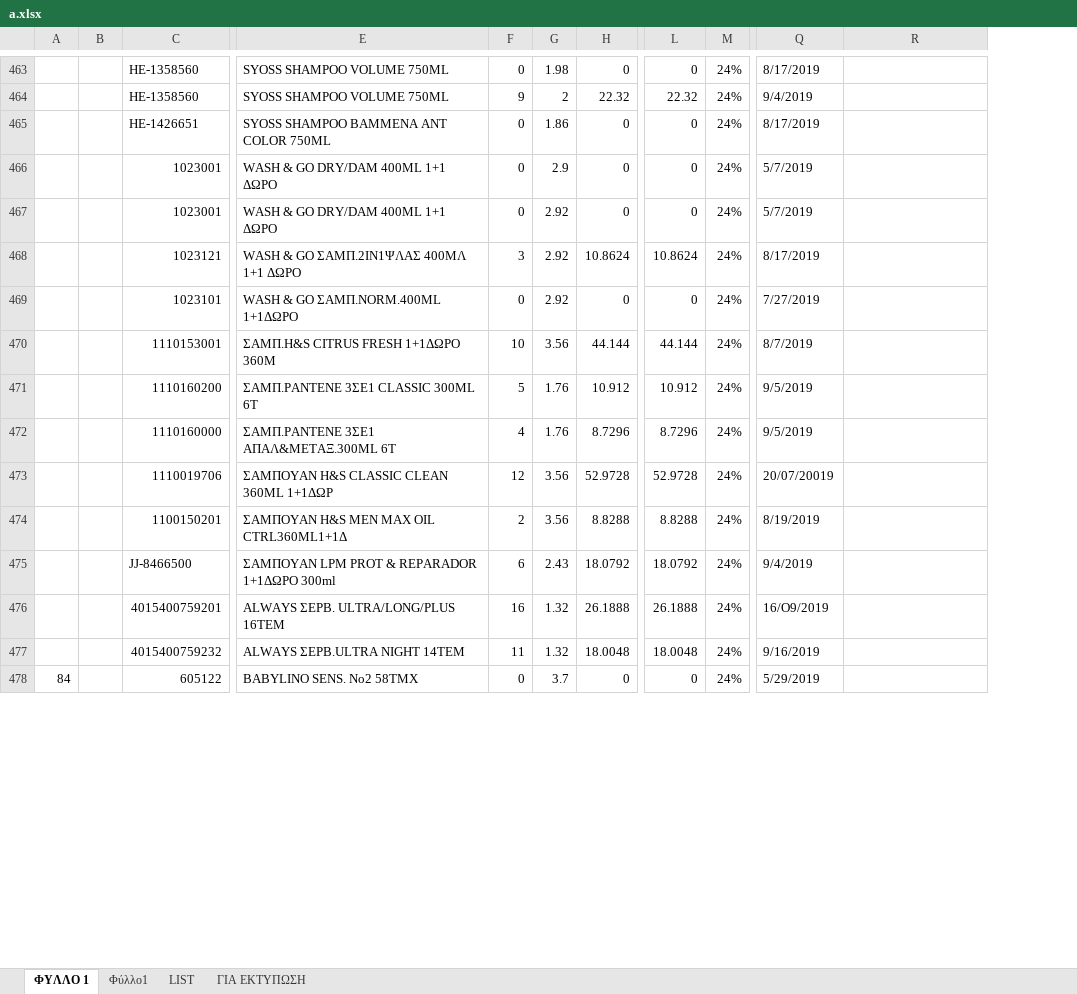
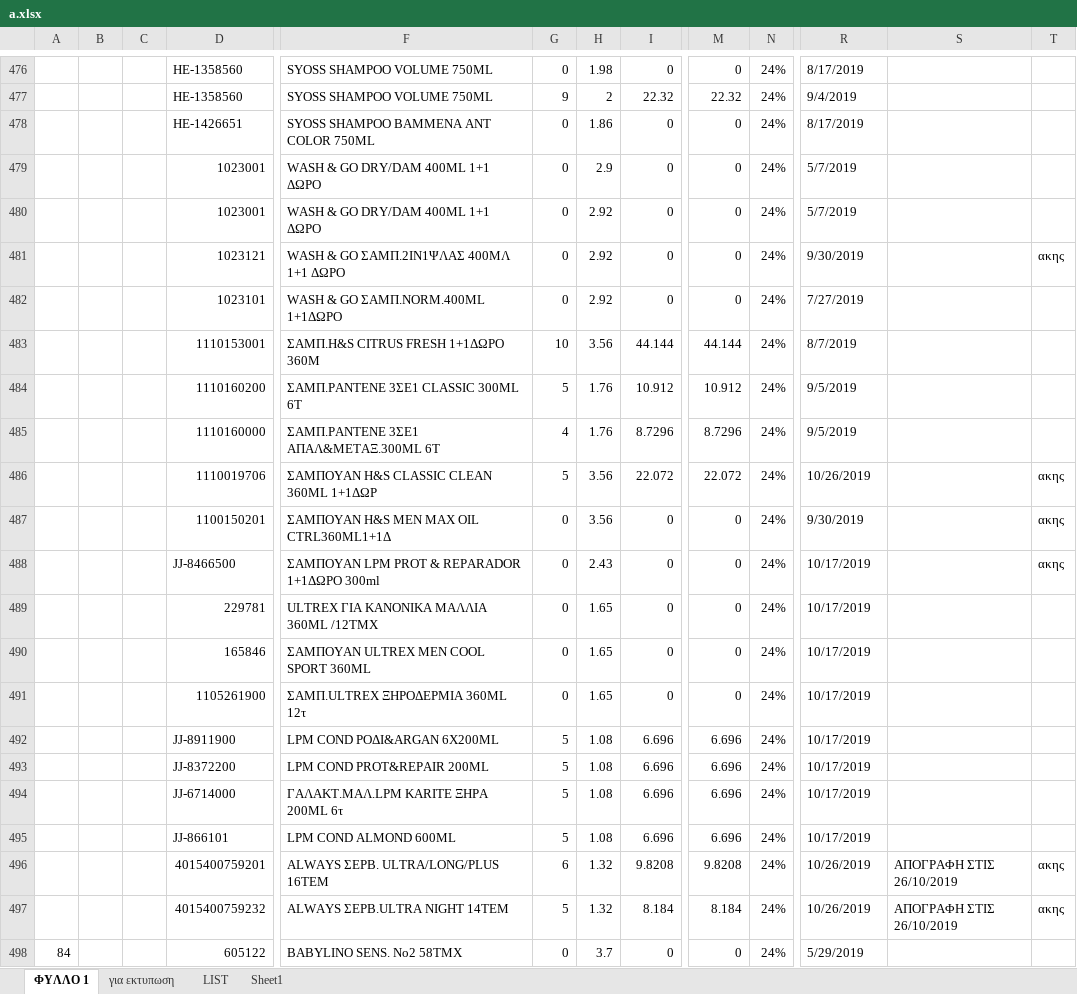
Before and after one commit to kavros/SynchExcel, an Excel workbook: out/artifacts/SynchExcel_jar/excel/a.xlsx, sheet ΦΥΛΛΟ 1, drawn as a sheet; only a part is shown, gaps mark what is left out; values as stored, in another font and other column widths than the file's, no cell formats; removed rows and columns are numbered as before the commit, all else as after; rows hold the shown columns only; the diff covers the shown part only; the diff names each change by its address in the sheet, - before the commit and + after, or states it on an @@ line.

```diff
--- a/out/artifacts/SynchExcel_jar/excel/a.xlsx (sheet ΦΥΛΛΟ 1)
+++ b/out/artifacts/SynchExcel_jar/excel/a.xlsx (sheet ΦΥΛΛΟ 1)
-sheet tab: Φύλλο1
+sheet tab: Sheet1
-sheet tab: ΓΙΑ ΕΚΤΥΠΩΣΗ
+sheet tab: για εκτυπωση
@@ sheet tab order changed: ΦΥΛΛΟ 1 | για εκτυπωση | LIST | Sheet1 @@
-column B, empty
+column B, empty
+column C, empty
+column T, rows 481-488: ακης |  |  |  |  | ακης | ακης | ακης; rows 496-497: ακης | ακης
-G481: 3
+G481: 0
-I481: 10.8624
+I481: 0
-M481: 10.8624
+M481: 0
-R481: 8/17/2019
+R481: 9/30/2019
-G486: 12
+G486: 5
-I486: 52.9728
+I486: 22.072
-M486: 52.9728
+M486: 22.072
-R486: 20/07/20019
+R486: 10/26/2019
-G487: 2
+G487: 0
-I487: 8.8288
+I487: 0
-M487: 8.8288
+M487: 0
-R487: 8/19/2019
+R487: 9/30/2019
-G488: 6
+G488: 0
-I488: 18.0792
+I488: 0
-M488: 18.0792
+M488: 0
-R488: 9/4/2019
+R488: 10/17/2019
+row 489:  |  |  | 229781 | ULTREX ΓΙΑ ΚΑΝΟΝΙΚΑ ΜΑΛΛΙΑ 360ML /12ΤΜΧ | 0 | 1.65 | 0 | 0 | 24% | 10/17/2019
+row 490:  |  |  | 165846 | ΣΑΜΠΟΥΑΝ ULTREX ΜΕΝ COOL SPORT 360ML | 0 | 1.65 | 0 | 0 | 24% | 10/17/2019
+row 491:  |  |  | 1105261900 | ΣΑΜΠ.ULTREX ΞΗΡΟΔΕΡΜΙΑ 360ML 12τ | 0 | 1.65 | 0 | 0 | 24% | 10/17/2019
+row 492:  |  |  | JJ-8911900 | LPM COND POΔI&ARGAN 6X200ML | 5 | 1.08 | 6.696 | 6.696 | 24% | 10/17/2019
+row 493:  |  |  | JJ-8372200 | LPM COND PROT&REPAIR 200ML | 5 | 1.08 | 6.696 | 6.696 | 24% | 10/17/2019
+row 494:  |  |  | JJ-6714000 | ΓΑΛΑΚΤ.ΜΑΛ.LPM KARITE ΞΗΡΑ 200ML 6τ | 5 | 1.08 | 6.696 | 6.696 | 24% | 10/17/2019
+row 495:  |  |  | JJ-866101 | LPM COND ALMOND 600ML | 5 | 1.08 | 6.696 | 6.696 | 24% | 10/17/2019
-G496: 16
+G496: 6
-I496: 26.1888
+I496: 9.8208
-M496: 26.1888
+M496: 9.8208
-R496: 16/O9/2019
+R496: 10/26/2019
-S496:S497: (empty)
+S496:S497: ΑΠΟΓΡΑΦΗ ΣΤΙΣ 26/10/2019
-G497: 11
+G497: 5
-I497: 18.0048
+I497: 8.184
-M497: 18.0048
+M497: 8.184
-R497: 9/16/2019
+R497: 10/26/2019
```
Also changed, not shown: 49 added rows, 5 removed rows and 1012 edited cells elsewhere in this sheet, sheet Sheet1, cell formats, formulas that keep their value, hidden cells, 2 other files.
